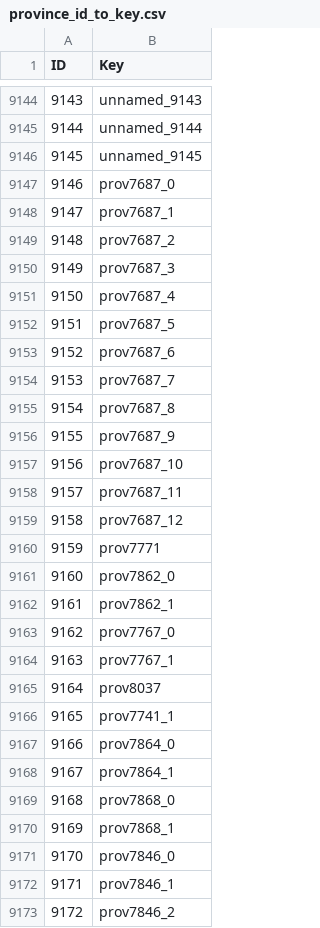
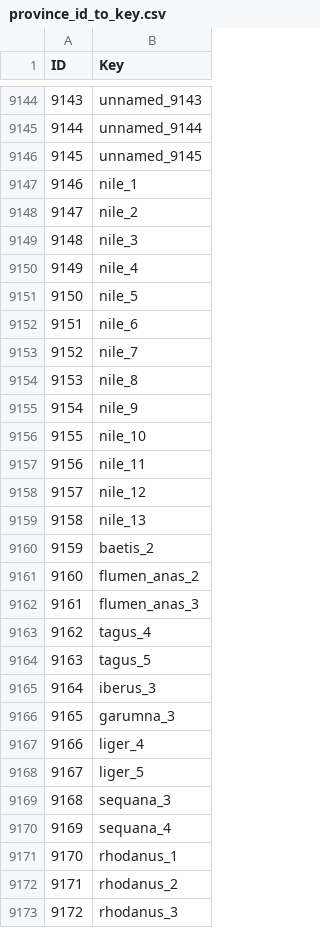
Before and after one commit to man-netcat/Imperator-Universalis, a CSV file: tools/ir_to_eu5/province_id_to_key.csv, drawn as a sheet; only a part is shown, gaps mark what is left out; the diff covers the shown part only.

```diff
--- a/tools/ir_to_eu5/province_id_to_key.csv
+++ b/tools/ir_to_eu5/province_id_to_key.csv
@@ -9146,28 +9146,28 @@ ID;Key
 9145;unnamed_9145
-9146;prov7687_0
-9147;prov7687_1
-9148;prov7687_2
-9149;prov7687_3
-9150;prov7687_4
-9151;prov7687_5
-9152;prov7687_6
-9153;prov7687_7
-9154;prov7687_8
-9155;prov7687_9
-9156;prov7687_10
-9157;prov7687_11
-9158;prov7687_12
-9159;prov7771
-9160;prov7862_0
-9161;prov7862_1
-9162;prov7767_0
-9163;prov7767_1
-9164;prov8037
-9165;prov7741_1
-9166;prov7864_0
-9167;prov7864_1
-9168;prov7868_0
-9169;prov7868_1
-9170;prov7846_0
-9171;prov7846_1
-9172;prov7846_2
+9146;nile_1
+9147;nile_2
+9148;nile_3
+9149;nile_4
+9150;nile_5
+9151;nile_6
+9152;nile_7
+9153;nile_8
+9154;nile_9
+9155;nile_10
+9156;nile_11
+9157;nile_12
+9158;nile_13
+9159;baetis_2
+9160;flumen_anas_2
+9161;flumen_anas_3
+9162;tagus_4
+9163;tagus_5
+9164;iberus_3
+9165;garumna_3
+9166;liger_4
+9167;liger_5
+9168;sequana_3
+9169;sequana_4
+9170;rhodanus_1
+9171;rhodanus_2
+9172;rhodanus_3
```
Also changed, not shown: 82 edited cells elsewhere in this file, in_game/map_data/adjacencies.csv, in_game/map_data/ports.csv, 45 other files.
